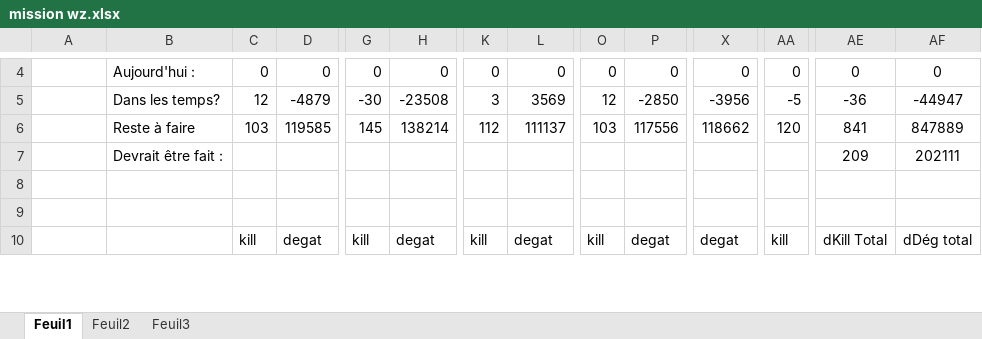
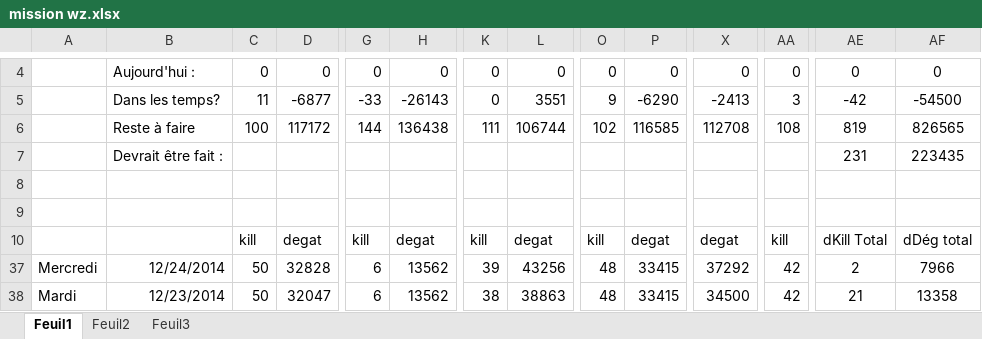
Before and after one commit to Jonathan67110/wot, an Excel workbook: mission wz.xlsx, sheet Feuil1, drawn as a sheet; only a part is shown, gaps mark what is left out; values as stored, in another font and other column widths than the file's, no borders; conditional formats not drawn; rows hold the shown columns only; the diff covers the shown part only; the diff names each change by its address in the sheet, - before the commit and + after, or states it on an @@ line.

```diff
--- a/mission wz.xlsx (sheet Feuil1)
+++ b/mission wz.xlsx (sheet Feuil1)
-C5: 12
+C5: 11
-D5: -4879
+D5: -6877
-G5: -30
+G5: -33
-H5: -23508
+H5: -26143
-K5: 3
+K5: 0
-L5: 3569
+L5: 3551
-O5: 12
+O5: 9
-P5: -2850
+P5: -6290
-X5: -3956
+X5: -2413
-AA5: -5
+AA5: 3
-AE5: -36
+AE5: -42
-AF5: -44947
+AF5: -54500
-C6: 103
+C6: 100
-D6: 119585
+D6: 117172
-G6: 145
+G6: 144
-H6: 138214
+H6: 136438
-K6: 112
+K6: 111
-L6: 111137
+L6: 106744
-O6: 103
+O6: 102
-P6: 117556
+P6: 116585
-X6: 118662
+X6: 112708
-AA6: 120
+AA6: 108
-AE6: 841
+AE6: 819
-AF6: 847889
+AF6: 826565
-AE7: 209
+AE7: 231
-AF7: 202111
+AF7: 223435
+row 37: Mercredi | 12/24/2014 | 50 | 32828 | 6 | 13562 | 39 | 43256 | 48 | 33415 | 37292 | 42 | 2 | 7966
+row 38: Mardi | 12/23/2014 | 50 | 32047 | 6 | 13562 | 38 | 38863 | 48 | 33415 | 34500 | 42 | 21 | 13358
```
Also changed, not shown: 53 edited cells elsewhere in this sheet, formulas that keep their value, hidden cells.
